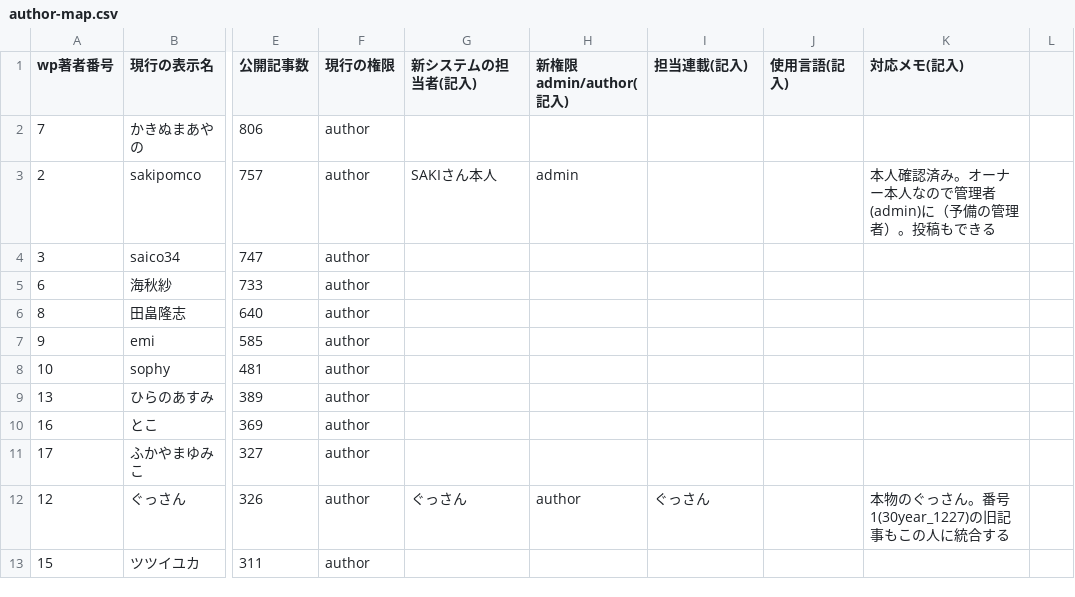
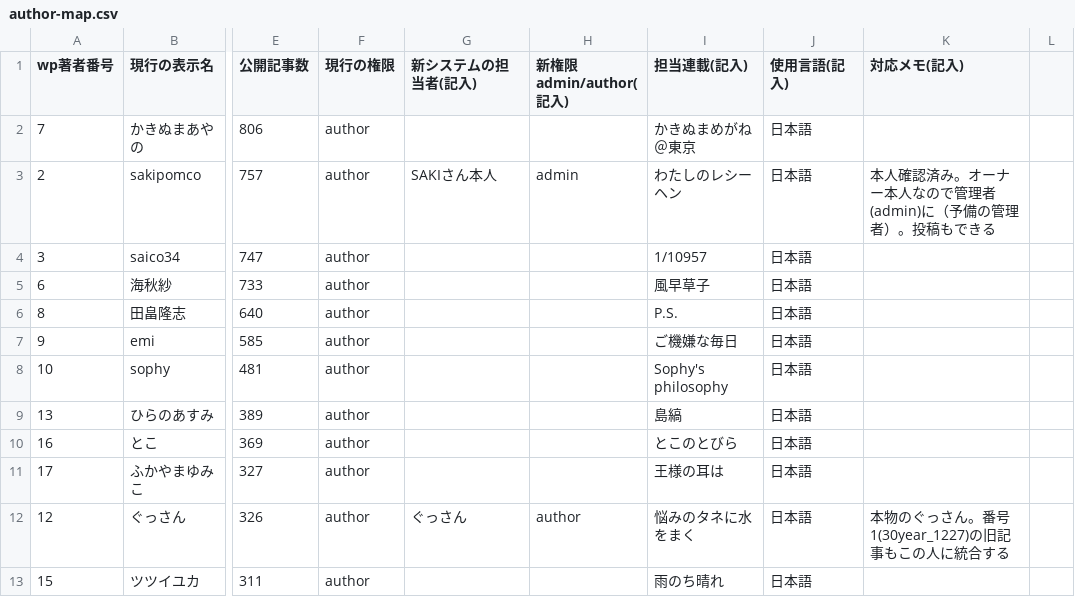
Before and after one commit to sakipomco/30nen_next, a CSV file: migration/author-map.csv, drawn as a sheet; only a part is shown, gaps mark what is left out; the diff covers the shown part only; the diff names each change by its address in the sheet, - before the commit and + after, or states it on an @@ line.

```diff
--- a/migration/author-map.csv
+++ b/migration/author-map.csv
-I2 (担当連載(記入)): (empty)
+I2 (担当連載(記入)): かきぬまめがね＠東京
-J2:J13 (使用言語(記入)): (empty)
+J2:J13 (使用言語(記入)): 日本語
-I3 (担当連載(記入)): (empty)
+I3 (担当連載(記入)): わたしのレシーヘン
-I4 (担当連載(記入)): (empty)
+I4 (担当連載(記入)): 1/10957
-I5 (担当連載(記入)): (empty)
+I5 (担当連載(記入)): 風早草子
-I6 (担当連載(記入)): (empty)
+I6 (担当連載(記入)): P.S.
-I7 (担当連載(記入)): (empty)
+I7 (担当連載(記入)): ご機嫌な毎日
-I8 (担当連載(記入)): (empty)
+I8 (担当連載(記入)): Sophy's philosophy
-I9 (担当連載(記入)): (empty)
+I9 (担当連載(記入)): 島縞
-I10 (担当連載(記入)): (empty)
+I10 (担当連載(記入)): とこのとびら
-I11 (担当連載(記入)): (empty)
+I11 (担当連載(記入)): 王様の耳は
-I12 (担当連載(記入)): ぐっさん
+I12 (担当連載(記入)): 悩みのタネに水をまく
-I13 (担当連載(記入)): (empty)
+I13 (担当連載(記入)): 雨のち晴れ
```
Also changed, not shown: 24 edited cells elsewhere in this file, 3 other files.
